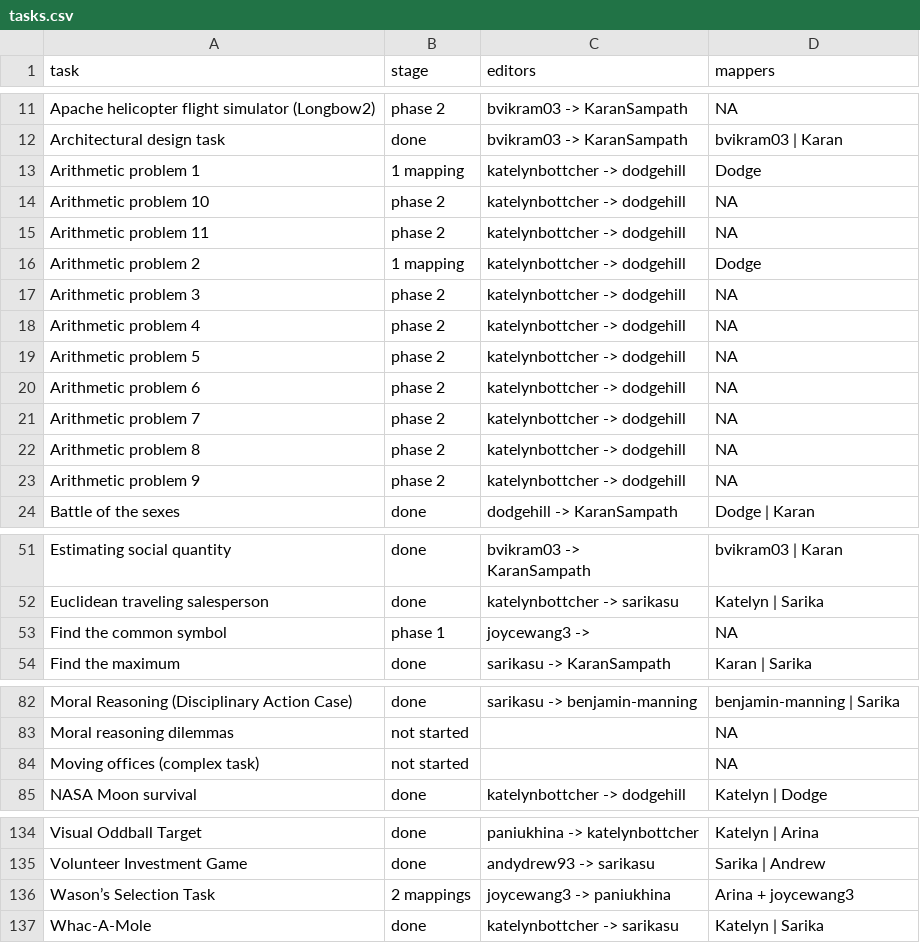
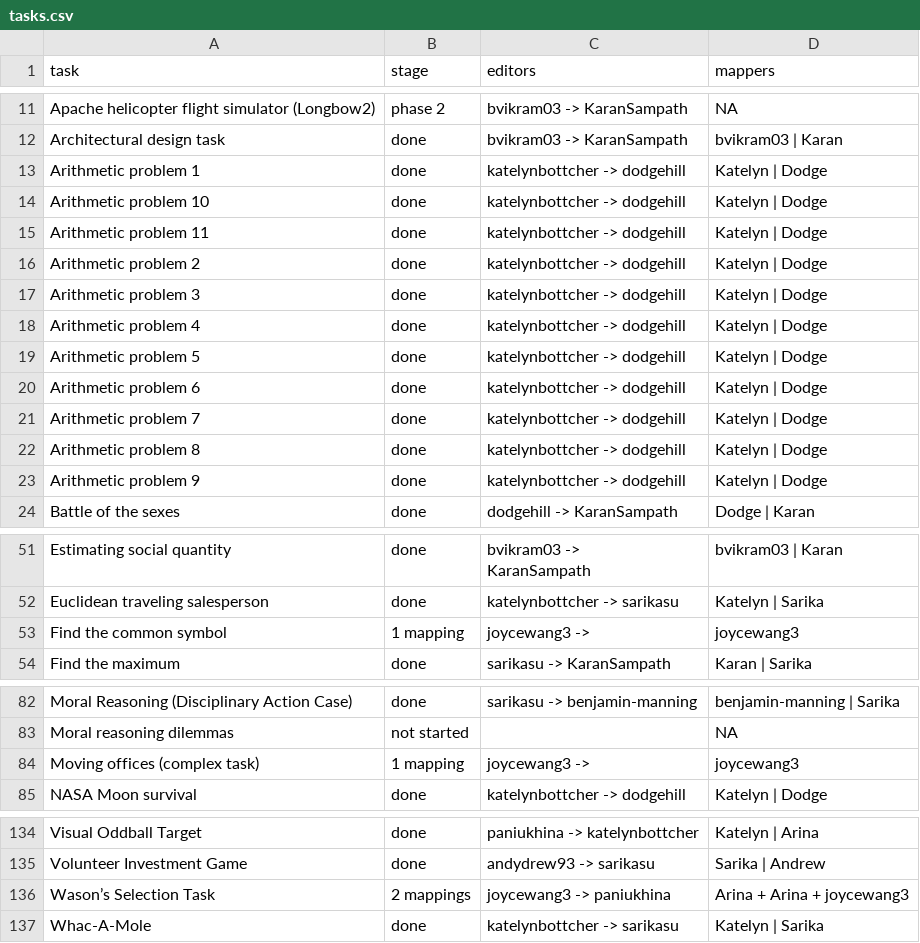
Before and after one commit to Watts-Lab/task-mapping, a CSV file: tasks.csv, drawn as a sheet; only a part is shown, gaps mark what is left out.

```diff
--- a/tasks.csv
+++ b/tasks.csv
@@ -12,13 +12,13 @@ Apache helicopter flight simulator (Longbow2),phase 2,bvikram03 -> KaranSampath,
 Architectural design task,done,bvikram03 -> KaranSampath,bvikram03 | Karan
-Arithmetic problem 1,1 mapping,katelynbottcher -> dodgehill,Dodge
-Arithmetic problem 10,phase 2,katelynbottcher -> dodgehill,"NA"
-Arithmetic problem 11,phase 2,katelynbottcher -> dodgehill,"NA"
-Arithmetic problem 2,1 mapping,katelynbottcher -> dodgehill,Dodge
-Arithmetic problem 3,phase 2,katelynbottcher -> dodgehill,"NA"
-Arithmetic problem 4,phase 2,katelynbottcher -> dodgehill,"NA"
-Arithmetic problem 5,phase 2,katelynbottcher -> dodgehill,"NA"
-Arithmetic problem 6,phase 2,katelynbottcher -> dodgehill,"NA"
-Arithmetic problem 7,phase 2,katelynbottcher -> dodgehill,"NA"
-Arithmetic problem 8,phase 2,katelynbottcher -> dodgehill,"NA"
-Arithmetic problem 9,phase 2,katelynbottcher -> dodgehill,"NA"
+Arithmetic problem 1,done,katelynbottcher -> dodgehill,Katelyn | Dodge
+Arithmetic problem 10,done,katelynbottcher -> dodgehill,Katelyn | Dodge
+Arithmetic problem 11,done,katelynbottcher -> dodgehill,Katelyn | Dodge
+Arithmetic problem 2,done,katelynbottcher -> dodgehill,Katelyn | Dodge
+Arithmetic problem 3,done,katelynbottcher -> dodgehill,Katelyn | Dodge
+Arithmetic problem 4,done,katelynbottcher -> dodgehill,Katelyn | Dodge
+Arithmetic problem 5,done,katelynbottcher -> dodgehill,Katelyn | Dodge
+Arithmetic problem 6,done,katelynbottcher -> dodgehill,Katelyn | Dodge
+Arithmetic problem 7,done,katelynbottcher -> dodgehill,Katelyn | Dodge
+Arithmetic problem 8,done,katelynbottcher -> dodgehill,Katelyn | Dodge
+Arithmetic problem 9,done,katelynbottcher -> dodgehill,Katelyn | Dodge
 Battle of the sexes,done,dodgehill -> KaranSampath,Dodge | Karan
@@ -53,3 +53,3 @@ KaranSampath",bvikram03 | Karan
 Euclidean traveling salesperson,done,katelynbottcher -> sarikasu,Katelyn  | Sarika
-Find the common symbol,phase 1,joycewang3 -> ,"NA"
+Find the common symbol,1 mapping,joycewang3 -> ,joycewang3
 Find the maximum,done,sarikasu -> KaranSampath,Karan | Sarika
@@ -84,3 +84,3 @@ Moral Reasoning (Disciplinary Action Case),done,sarikasu -> benjamin-manning,ben
 Moral reasoning dilemmas,not started,,"NA"
-Moving offices (complex task),not started,,"NA"
+Moving offices (complex task),1 mapping,joycewang3 -> ,joycewang3
 "NASA Moon survival",done,katelynbottcher -> dodgehill,Katelyn | Dodge
@@ -136,3 +136,3 @@ Visual Oddball Target,done,paniukhina -> katelynbottcher,Katelyn | Arina
 Volunteer Investment Game,done,andydrew93 -> sarikasu,Sarika | Andrew
-Wason’s Selection Task,2 mappings,joycewang3 -> paniukhina,Arina + joycewang3
+Wason’s Selection Task,2 mappings,joycewang3 -> paniukhina,Arina + Arina + joycewang3
 Whac-A-Mole,done,katelynbottcher  -> sarikasu,Katelyn | Sarika
```
Also changed, not shown: mapping_progress.csv, task_audit.csv, 5 other files.
